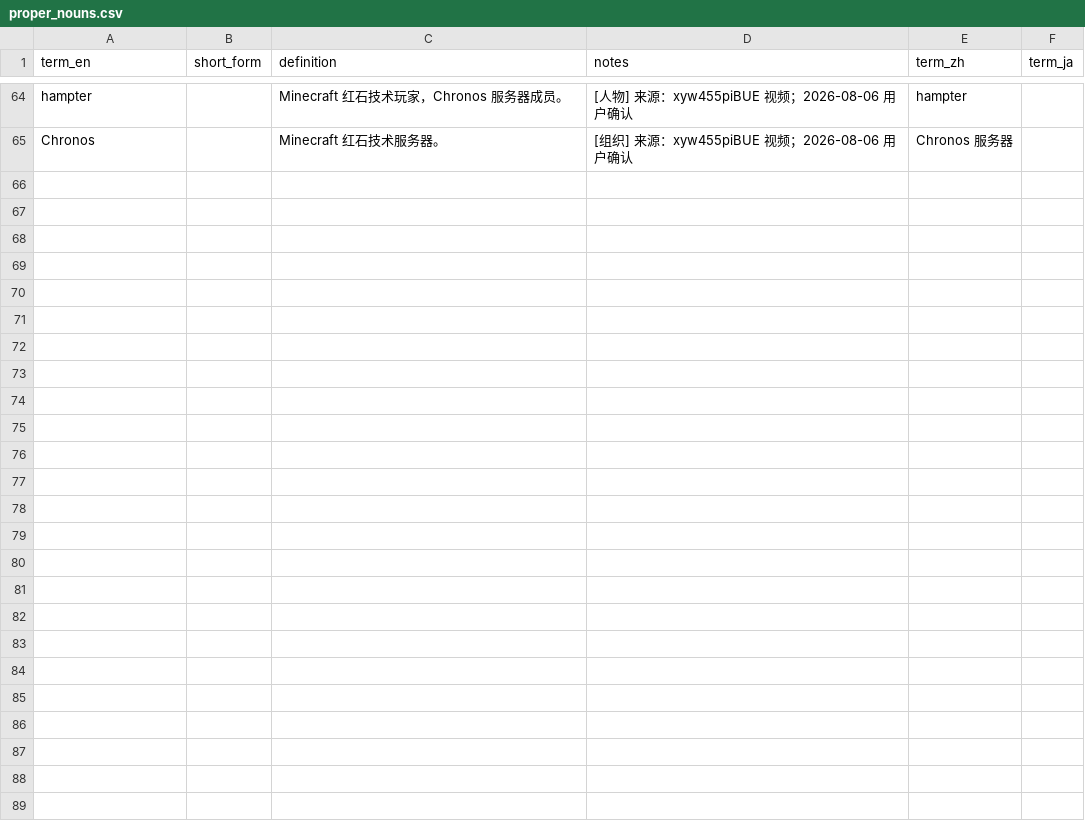
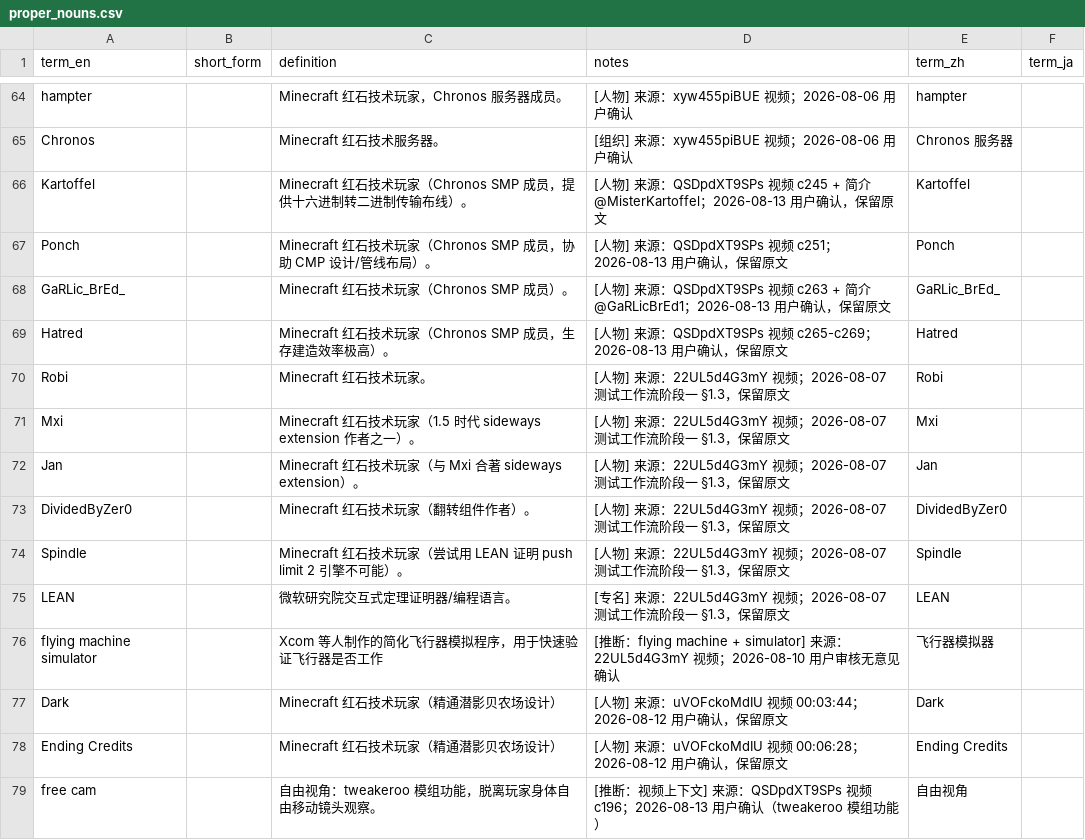
Before and after one commit to Youmiel/TechMCTranslationWorkflow, a CSV file: knowledge/01_terminology/proper_nouns.csv, drawn as a sheet; only a part is shown, gaps mark what is left out; the diff names each change by its address in the sheet, - before the commit and + after, or states it on an @@ line.

```diff
--- a/knowledge/01_terminology/proper_nouns.csv
+++ b/knowledge/01_terminology/proper_nouns.csv
+row 66: Kartoffel |  | Minecraft 红石技术玩家（Chronos SMP 成员，提供十六进制转二进制传输布线）。 | [人物] 来源：QSDpdXT9SPs 视频 c245 + 简介 @MisterKartoffel；2026-08-13 用户确认，保留原文 | Kartoffel
+row 67: Ponch |  | Minecraft 红石技术玩家（Chronos SMP 成员，协助 CMP 设计/管线布局）。 | [人物] 来源：QSDpdXT9SPs 视频 c251；2026-08-13 用户确认，保留原文 | Ponch
+row 68: GaRLic_BrEd_ |  | Minecraft 红石技术玩家（Chronos SMP 成员）。 | [人物] 来源：QSDpdXT9SPs 视频 c263 + 简介 @GaRLicBrEd1；2026-08-13 用户确认，保留原文 | GaRLic_BrEd_
+row 69: Hatred |  | Minecraft 红石技术玩家（Chronos SMP 成员，生存建造效率极高）。 | [人物] 来源：QSDpdXT9SPs 视频 c265-c269；2026-08-13 用户确认，保留原文 | Hatred
+row 70: Robi |  | Minecraft 红石技术玩家。 | [人物] 来源：22UL5d4G3mY 视频；2026-08-07 测试工作流阶段一 §1.3，保留原文 | Robi
+row 71: Mxi |  | Minecraft 红石技术玩家（1.5 时代 sideways extension 作者之一）。 | [人物] 来源：22UL5d4G3mY 视频；2026-08-07 测试工作流阶段一 §1.3，保留原文 | Mxi
+row 72: Jan |  | Minecraft 红石技术玩家（与 Mxi 合著 sideways extension）。 | [人物] 来源：22UL5d4G3mY 视频；2026-08-07 测试工作流阶段一 §1.3，保留原文 | Jan
+row 73: DividedByZer0 |  | Minecraft 红石技术玩家（翻转组件作者）。 | [人物] 来源：22UL5d4G3mY 视频；2026-08-07 测试工作流阶段一 §1.3，保留原文 | DividedByZer0
+row 74: Spindle |  | Minecraft 红石技术玩家（尝试用 LEAN 证明 push limit 2 引擎不可能）。 | [人物] 来源：22UL5d4G3mY 视频；2026-08-07 测试工作流阶段一 §1.3，保留原文 | Spindle
+row 75: LEAN |  | 微软研究院交互式定理证明器/编程语言。 | [专名] 来源：22UL5d4G3mY 视频；2026-08-07 测试工作流阶段一 §1.3，保留原文 | LEAN
+row 76: flying machine simulator |  | Xcom 等人制作的简化飞行器模拟程序，用于快速验证飞行器是否工作 | [推断：flying machine + simulator] 来源：22UL5d4G3mY 视频；2026-08-10 用户审核无意见确认 | 飞行器模拟器
+row 77: Dark |  | Minecraft 红石技术玩家（精通潜影贝农场设计） | [人物] 来源：uVOFckoMdIU 视频 00:03:44；2026-08-12 用户确认，保留原文 | Dark
+row 78: Ending Credits |  | Minecraft 红石技术玩家（精通潜影贝农场设计） | [人物] 来源：uVOFckoMdIU 视频 00:06:28；2026-08-12 用户确认，保留原文 | Ending Credits
+row 79: free cam |  | 自由视角：tweakeroo 模组功能，脱离玩家身体自由移动镜头观察。 | [推断：视频上下文] 来源：QSDpdXT9SPs 视频 c196；2026-08-13 用户确认（tweakeroo 模组功能） | 自由视角
```
Also changed, not shown: knowledge/01_terminology/_uncategorized.csv, knowledge/01_terminology/computational.csv, 11 other files.
